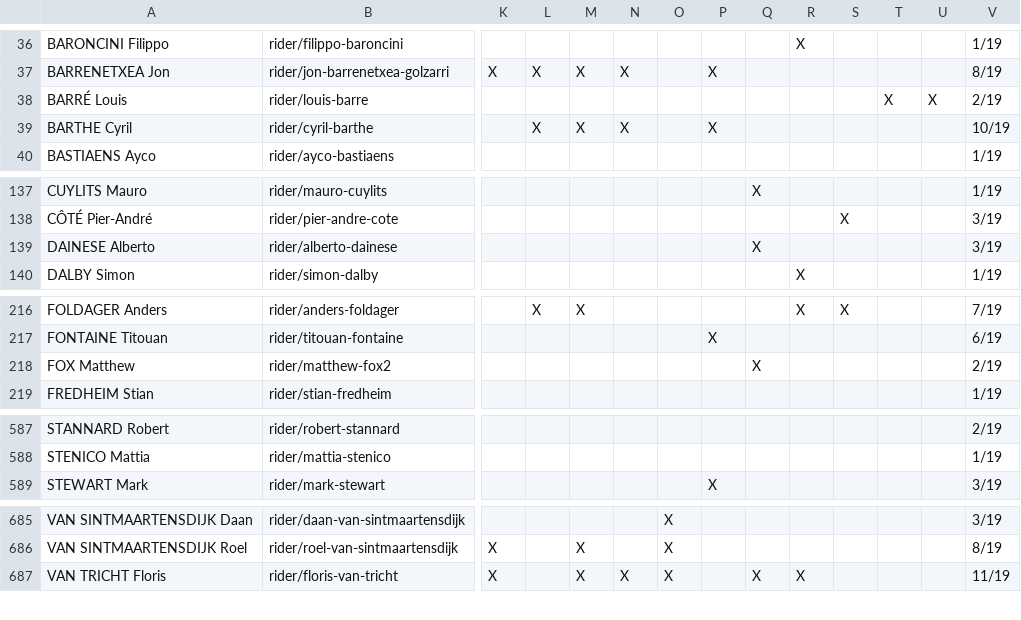
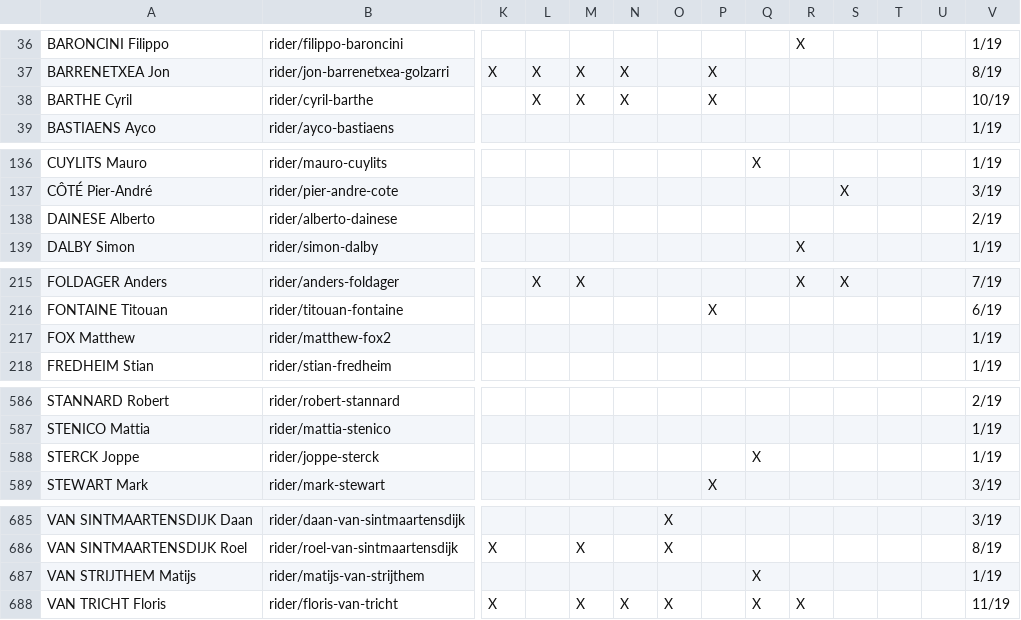
Before and after one commit to nigellindemann-dev/wm26, a CSV file: output/startlist_matrix.csv, drawn as a sheet; only a part is shown, gaps mark what is left out; removed rows and columns are numbered as before the commit, all else as after; rows hold the shown columns only; the diff covers the shown part only; the diff names each change by its address in the sheet, - before the commit and + after, or states it on an @@ line.

```diff
--- a/output/startlist_matrix.csv
+++ b/output/startlist_matrix.csv
-row 38: BARRÉ Louis | rider/louis-barre |  |  |  |  |  |  |  |  |  | X | X | 2/19
-Q138: X
+Q138: (empty)
-V138: 3/19
+V138: 2/19
-Q217: X
+Q217: (empty)
-V217: 2/19
+V217: 1/19
+row 588: STERCK Joppe | rider/joppe-sterck |  |  |  |  |  |  | X |  |  |  |  | 1/19
+row 687: VAN STRIJTHEM Matijs | rider/matijs-van-strijthem |  |  |  |  |  |  | X |  |  |  |  | 1/19
```
Also changed, not shown: 6 edited cells elsewhere in this file, 3 other files.
